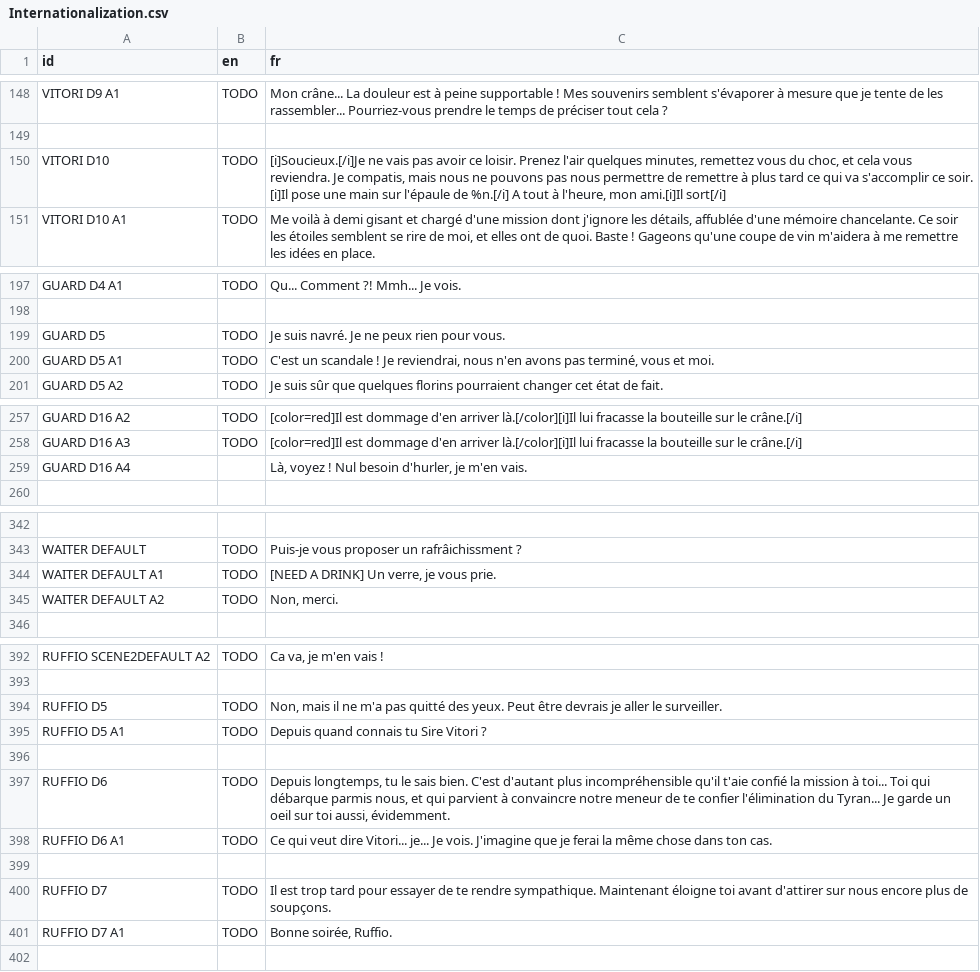
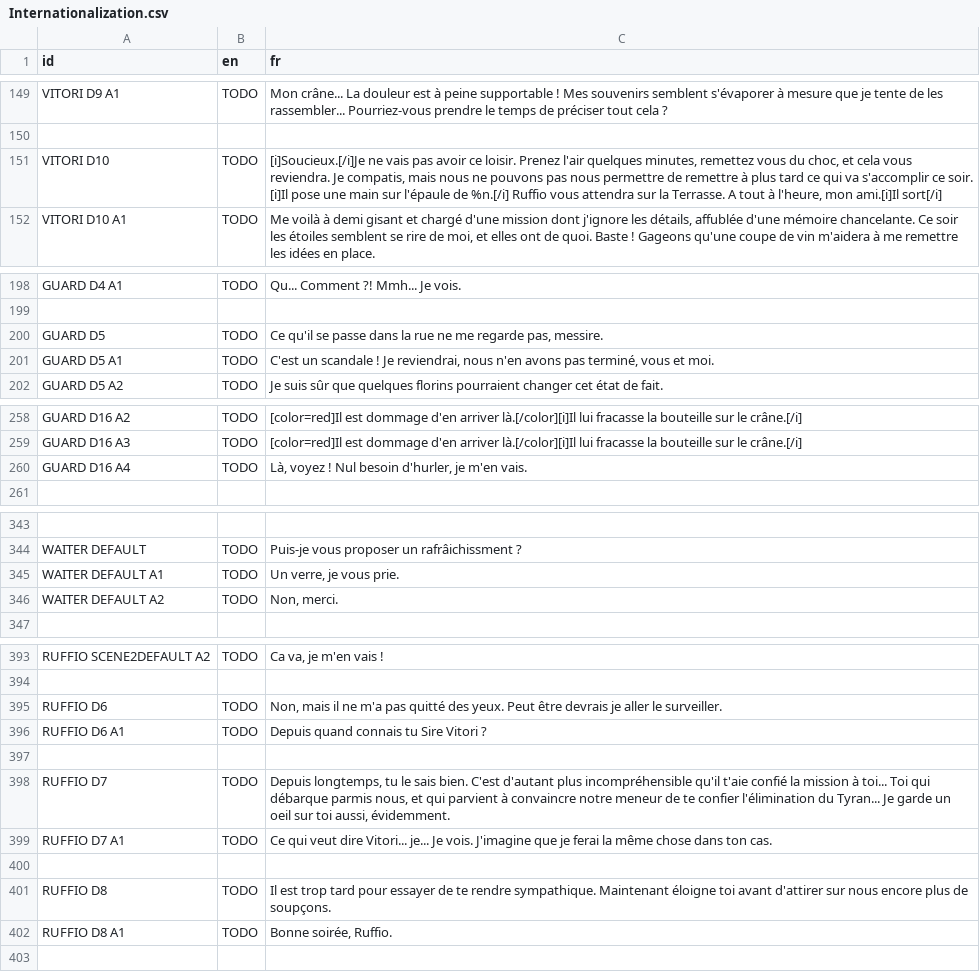
Before and after one commit to DualWielding/1GAM-November, a CSV file: Game/GeneralData/Internationalization.csv, drawn as a sheet; only a part is shown, gaps mark what is left out; addresses are those after the commit; the diff covers the shown part only; the diff names each change by its address in the sheet, - before the commit and + after, or states it on an @@ line.

Commit message:
Polished Ruffio Dialog + created NEED A DRINK card + fixed Waiter's dialog

```diff
--- a/Game/GeneralData/Internationalization.csv
+++ b/Game/GeneralData/Internationalization.csv
-C151 (fr): …de %n.[/i] A tout…
+C151 (fr): …de %n.[/i] Ruffio vous attendra sur la Terrasse. A tout…
-C200 (fr): Je suis navré. Je ne peux rien pour vous.
+C200 (fr): Ce qu'il se passe dans la rue ne me regarde pas, messire.
-B260 (en): (empty)
+B260 (en): TODO
-C345 (fr): [NEED A DRINK] Un verre, je vous prie.
+C345 (fr): Un verre, je vous prie.
-A395 (id): RUFFIO D5
+A395 (id): RUFFIO D6
-A396 (id): RUFFIO D5 A1
+A396 (id): RUFFIO D6 A1
-A398 (id): RUFFIO D6
+A398 (id): RUFFIO D7
-A399 (id): RUFFIO D6 A1
+A399 (id): RUFFIO D7 A1
-A401 (id): RUFFIO D7
+A401 (id): RUFFIO D8
-A402 (id): RUFFIO D7 A1
+A402 (id): RUFFIO D8 A1
```
Also changed, not shown: 2 added rows, 1 removed row and 14 edited cells elsewhere in this file, 3 other files.
